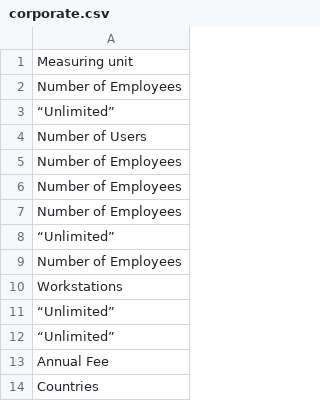
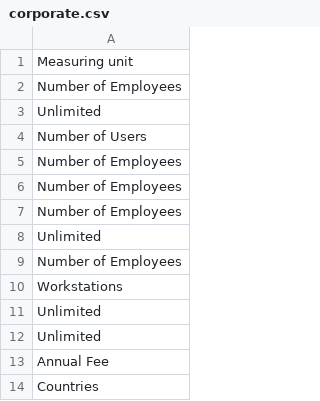
Before and after one commit to oscarotero/fontlicensingmess.com, a CSV file: _data/corporate.csv, drawn as a sheet.

```diff
--- a/_data/corporate.csv
+++ b/_data/corporate.csv
@@ -2,3 +2,3 @@ Measuring unit
 Number of Employees
-“Unlimited”
+Unlimited
 Number of Users
@@ -7,7 +7,7 @@ Number of Employees
 Number of Employees
-“Unlimited”
+Unlimited
 Number of Employees
 Workstations
-“Unlimited”
-“Unlimited”
+Unlimited
+Unlimited
 Annual Fee
```
Also changed, not shown: _data/broadcasting-pricing.csv, 16 other files.
